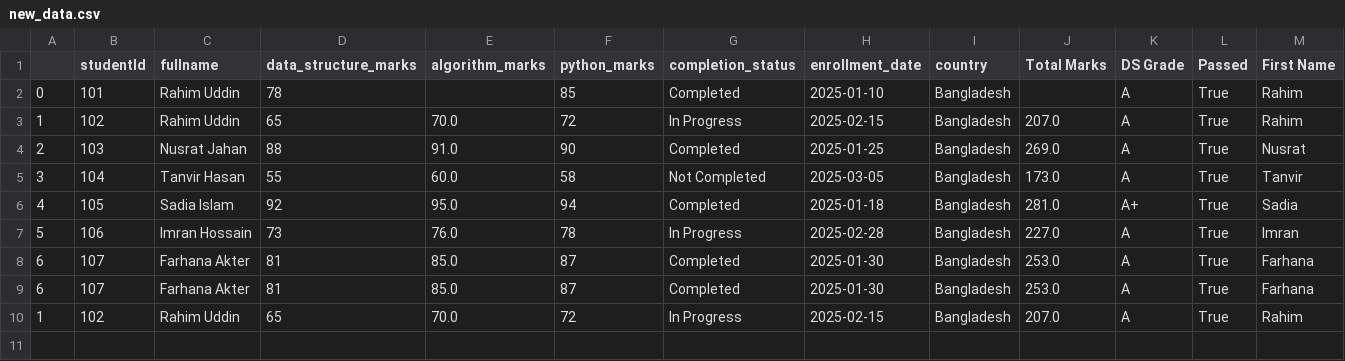
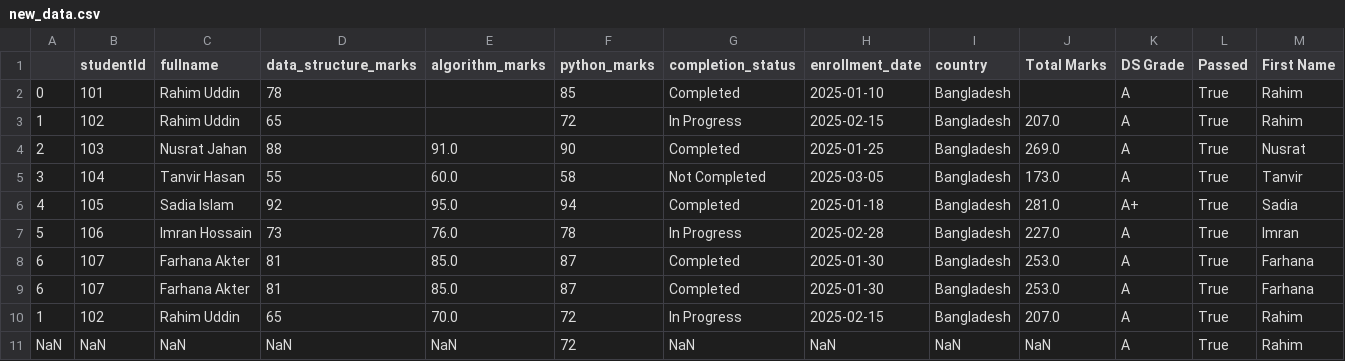
Before and after one commit to Mirazahmed0997/pandas101, a CSV file: new_data.csv, drawn as a sheet; only a part is shown; rows hold the shown columns only; the diff names each change by its address in the sheet, - before the commit and + after, or states it on an @@ line.

Commit message:
handiling null values

```diff
--- a/new_data.csv
+++ b/new_data.csv
-E3 (algorithm_marks): 70.0
+E3 (algorithm_marks): (empty)
+row 11: NaN | NaN | NaN | NaN | NaN | 72 | NaN | NaN | NaN | NaN | A | True | Rahim
```
Also changed, not shown: 2 other files.
